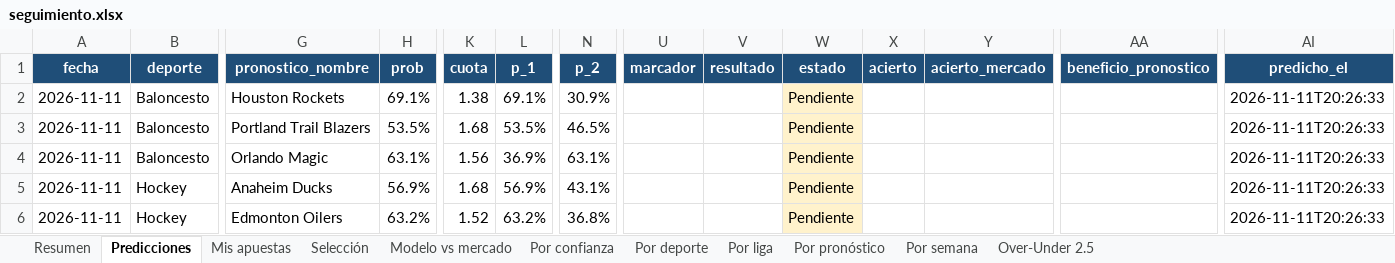
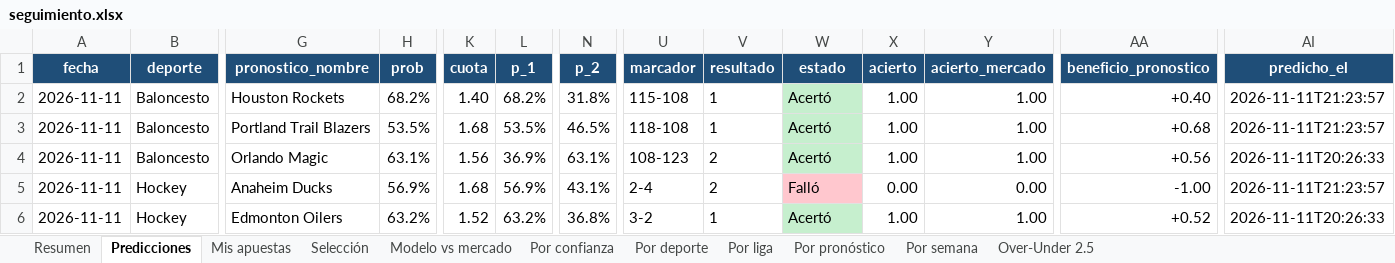
Before and after one commit to juanjosegl/futbol-predictor, an Excel workbook: reports/seguimiento.xlsx, sheet Predicciones, drawn as a sheet; only a part is shown, gaps mark what is left out; values as stored, in another font and other column widths than the file's, no borders; the diff covers the shown part only; the diff names each change by its address in the sheet, - before the commit and + after, or states it on an @@ line.

```diff
--- a/reports/seguimiento.xlsx (sheet Predicciones)
+++ b/reports/seguimiento.xlsx (sheet Predicciones)
-H2 (prob): 69.1%
+H2 (prob): 68.2%
-K2 (cuota): 1.38
+K2 (cuota): 1.40
-L2 (p_1): 69.1%
+L2 (p_1): 68.2%
-N2 (p_2): 30.9%
+N2 (p_2): 31.8%
-U2 (marcador): (empty)
+U2 (marcador): 115-108
-V2:V3 (resultado): (empty)
+V2:V3 (resultado): 1
-W2:W4 (estado): Pendiente
+W2:W4 (estado): Acertó
-W2:W4 fill: #FFF2CC
+W2:W4 fill: #C6EFCE
-X2:X4 (acierto): (empty)
+X2:X4 (acierto): 1.00
-Y2:Y4 (acierto_mercado): (empty)
+Y2:Y4 (acierto_mercado): 1.00
-AA2 (beneficio_pronostico): (empty)
+AA2 (beneficio_pronostico): +0.40
-AI2:AI3 (predicho_el): 2026-11-11T20:26:33
+AI2:AI3 (predicho_el): 2026-11-11T21:23:57
-U3 (marcador): (empty)
+U3 (marcador): 118-108
-AA3 (beneficio_pronostico): (empty)
+AA3 (beneficio_pronostico): +0.68
-U4 (marcador): (empty)
+U4 (marcador): 108-123
-V4:V5 (resultado): (empty)
+V4:V5 (resultado): 2
-AA4 (beneficio_pronostico): (empty)
+AA4 (beneficio_pronostico): +0.56
-U5 (marcador): (empty)
+U5 (marcador): 2-4
-W5 (estado): Pendiente
+W5 (estado): Falló
-W5 fill: #FFF2CC
+W5 fill: #FFC7CE
-X5 (acierto): (empty)
+X5 (acierto): 0.00
-Y5 (acierto_mercado): (empty)
+Y5 (acierto_mercado): 0.00
-AA5 (beneficio_pronostico): (empty)
+AA5 (beneficio_pronostico): -1.00
-AI5 (predicho_el): 2026-11-11T20:26:33
+AI5 (predicho_el): 2026-11-11T21:23:57
-U6 (marcador): (empty)
+U6 (marcador): 3-2
-V6 (resultado): (empty)
+V6 (resultado): 1
-W6 (estado): Pendiente
+W6 (estado): Acertó
-W6 fill: #FFF2CC
+W6 fill: #C6EFCE
-X6 (acierto): (empty)
+X6 (acierto): 1.00
-Y6 (acierto_mercado): (empty)
+Y6 (acierto_mercado): 1.00
-AA6 (beneficio_pronostico): (empty)
+AA6 (beneficio_pronostico): +0.52
```
Also changed, not shown: 18 added rows, 166 edited cells and cell formats elsewhere in this sheet, sheet Por liga, sheet Por deporte, sheet Por confianza, sheet Por pronóstico, sheet Selección, sheet Por semana, 2 more sheets, reports/hoy.xlsx, 11 other files.
